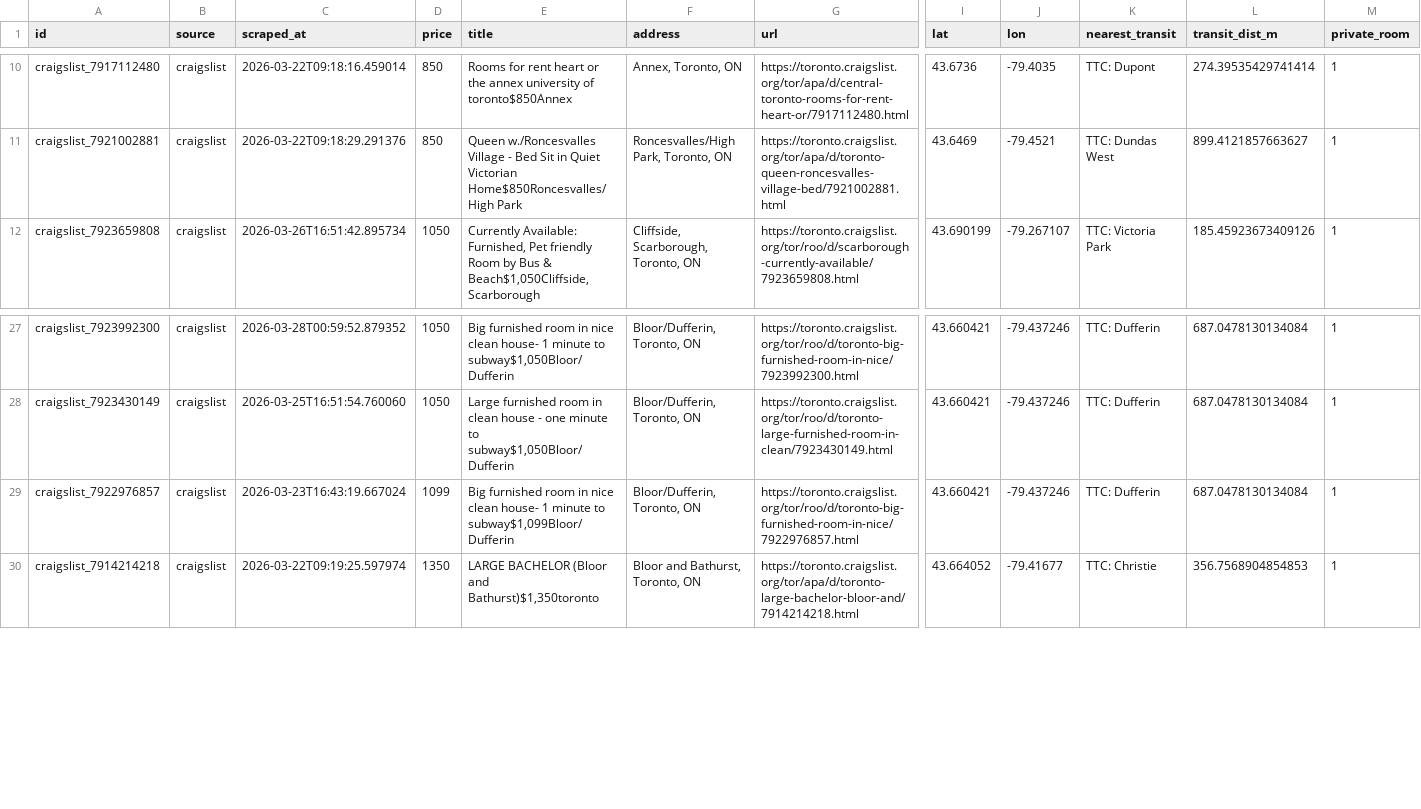
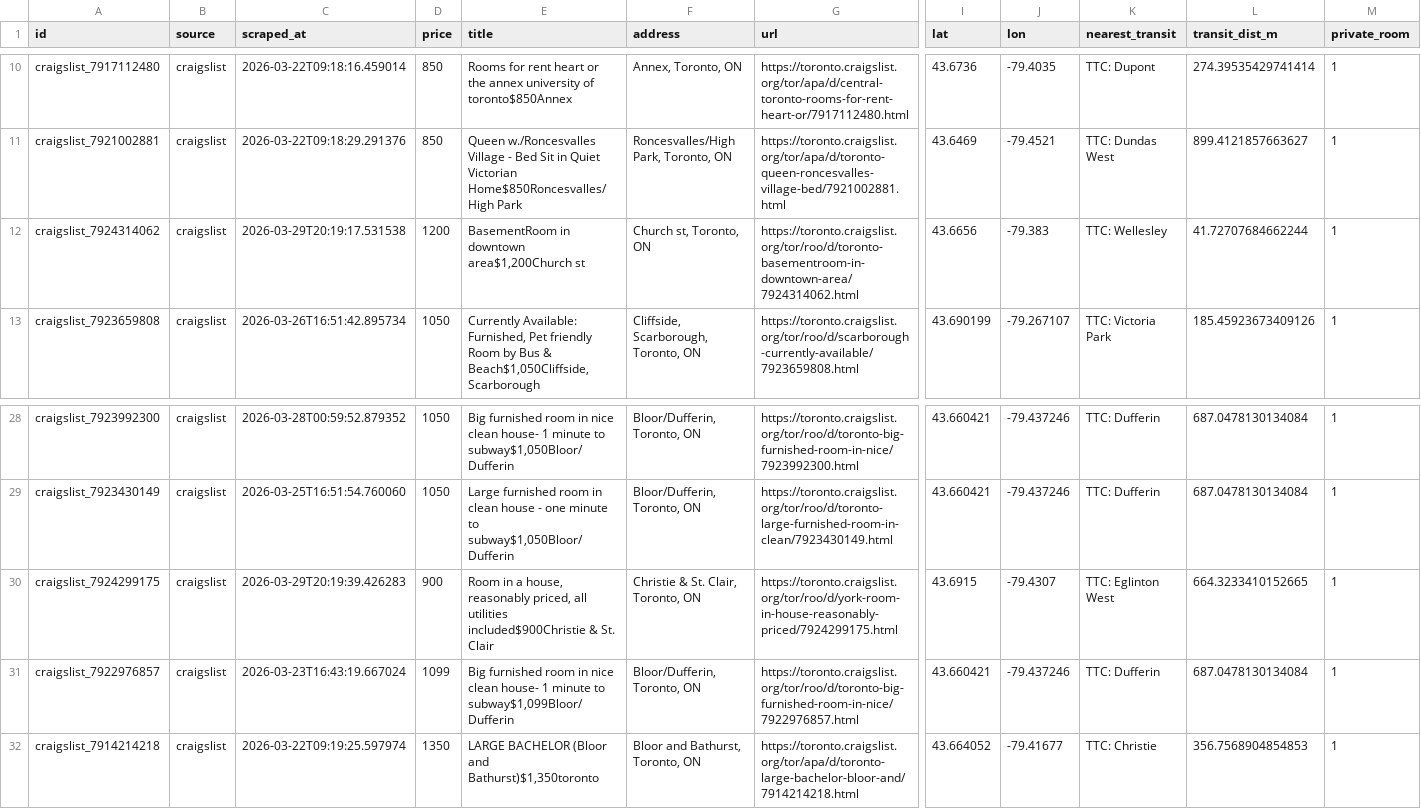
Before and after one commit to ons96/toronto-rental-agent, a CSV file: data/listings.csv, drawn as a sheet; only a part is shown, gaps mark what is left out; rows hold the shown columns only; the diff names each change by its address in the sheet, - before the commit and + after, or states it on an @@ line.

```diff
--- a/data/listings.csv
+++ b/data/listings.csv
+row 12: craigslist_7924314062 | craigslist | 2026-03-29T20:19:17.531538 | 1200 | BasementRoom in downtown area$1,200Church st | Church st, Toronto, ON | https://toronto.craigslist.org/tor/roo/d/toronto-basementroom-in-downtown-area/7924314062.html | 43.6656 | -79.383 | TTC: Wellesley | 41.72707684662244 | 1
+row 30: craigslist_7924299175 | craigslist | 2026-03-29T20:19:39.426283 | 900 | Room in a house, reasonably priced, all utilities included$900Christie & St. Clair | Christie & St. Clair, Toronto, ON | https://toronto.craigslist.org/tor/roo/d/york-room-in-house-reasonably-priced/7924299175.html | 43.6915 | -79.4307 | TTC: Eglinton West | 664.3233410152665 | 1
```
